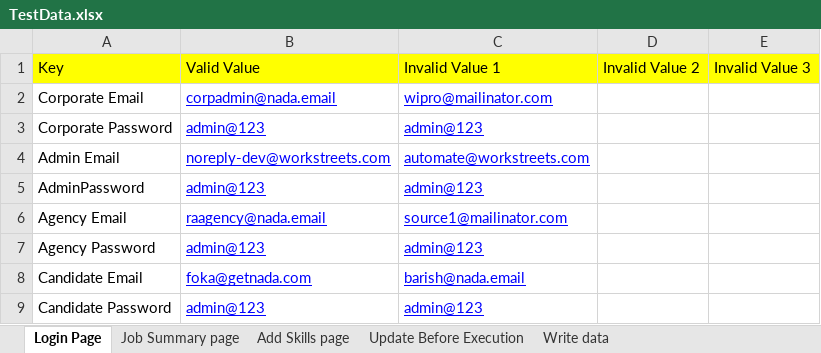
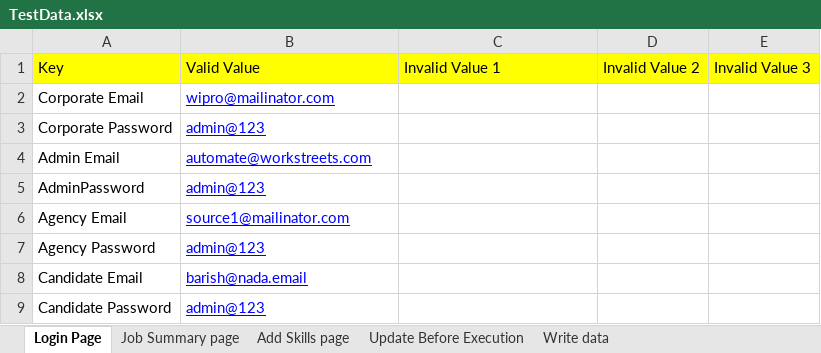
Before and after one commit to snsubbusn/PlatformAutomationWS, an Excel workbook: com.automation.wsp/src/main/resources/TestData.xlsx, sheet Login Page, drawn as a sheet; values as stored, in another font and other column widths than the file's, no borders; the diff names each change by its address in the sheet, - before the commit and + after, or states it on an @@ line.

```diff
--- a/com.automation.wsp/src/main/resources/TestData.xlsx (sheet Login Page)
+++ b/com.automation.wsp/src/main/resources/TestData.xlsx (sheet Login Page)
-B2: corpadmin@nada.email
+B2: wipro@mailinator.com
-C2: wipro@mailinator.com
+C2: (empty)
-C3: admin@123
+C3: (empty)
-B4: noreply-dev@workstreets.com
+B4: automate@workstreets.com
-C4: automate@workstreets.com
+C4: (empty)
-C5: admin@123
+C5: (empty)
-B6: raagency@nada.email
+B6: source1@mailinator.com
-C6: source1@mailinator.com
+C6: (empty)
-C7: admin@123
+C7: (empty)
-B8: foka@getnada.com
+B8: barish@nada.email
-C8: barish@nada.email
+C8: (empty)
-C9: admin@123
+C9: (empty)
```
Also changed, not shown: 2 other files.
